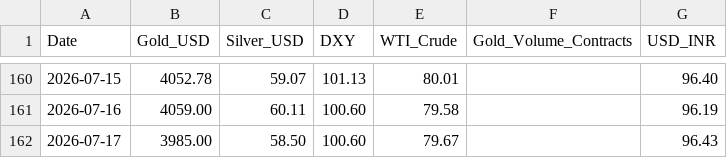
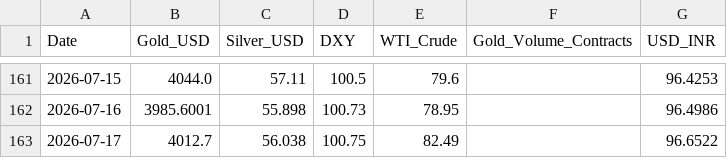
Before and after one commit to divyangshah97/gold-prediction-ai, a CSV file: prices/prices.csv, drawn as a sheet; only a part is shown, gaps mark what is left out; the diff covers the shown part only.

```diff
--- a/prices/prices.csv
+++ b/prices/prices.csv
@@ -160,3 +161,3 @@ Date,Gold_USD,Silver_USD,DXY,WTI_Crude,Gold_Volume_Contracts,USD_INR
-2026-07-15,4052.78,59.07,101.13,80.01,,96.40
-2026-07-16,4059.00,60.11,100.60,79.58,,96.19
-2026-07-17,3985.00,58.50,100.60,79.67,,96.43
+2026-07-15,4044.0,57.11,100.5,79.6,,96.4253
+2026-07-16,3985.6001,55.898,100.73,78.95,,96.4986
+2026-07-17,4012.7,56.038,100.75,82.49,,96.6522
```
Also changed, not shown: 1 added row and 61 edited cells elsewhere in this file, signals/signals.csv, 3 other files.
